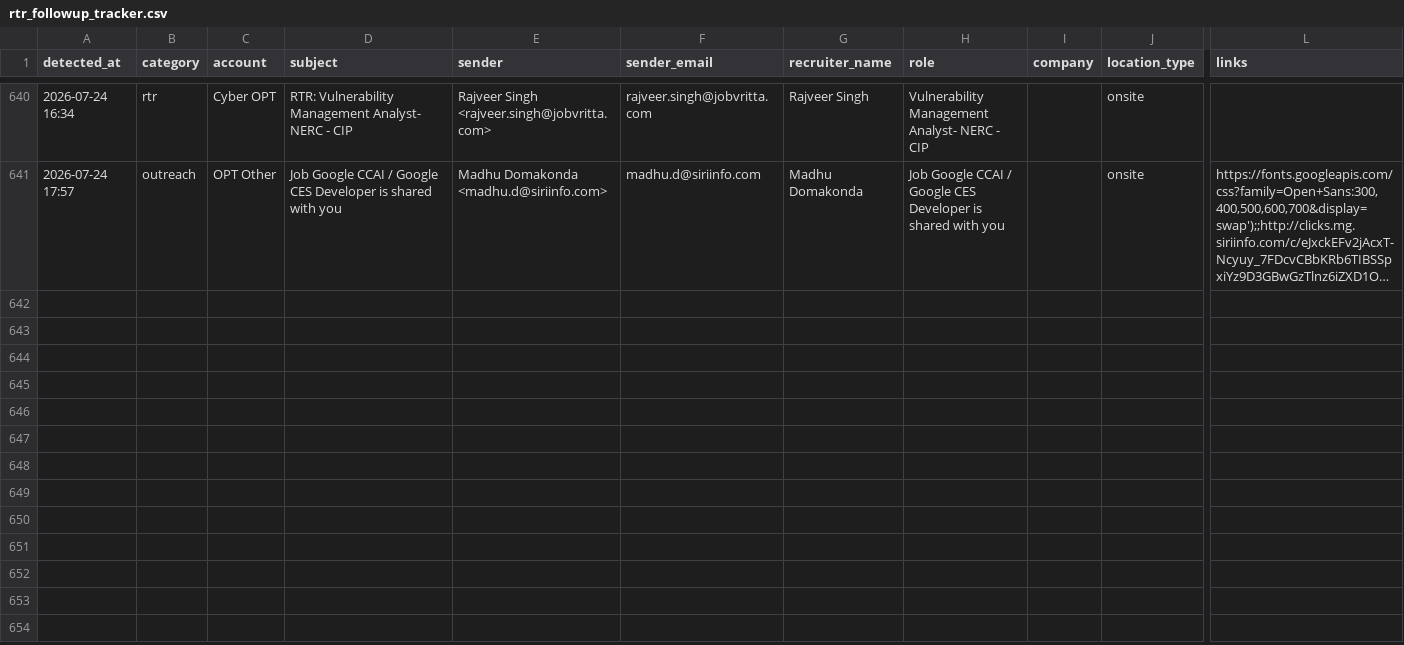
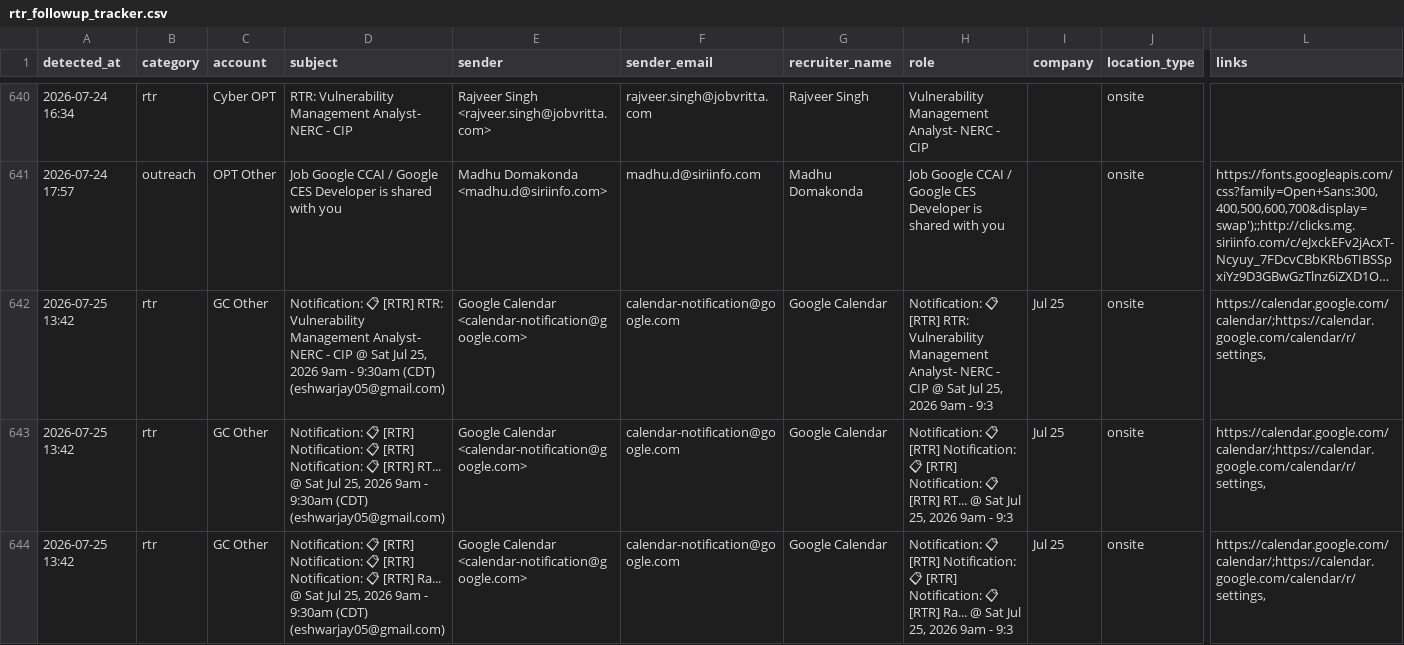
Before and after one commit to eshwarjay0-delS/gmail-watcher, a CSV file: data/rtr_followup_tracker.csv, drawn as a sheet; only a part is shown, gaps mark what is left out; long unchanged cells end in …; rows hold the shown columns only; the diff names each change by its address in the sheet, - before the commit and + after, or states it on an @@ line.

```diff
--- a/data/rtr_followup_tracker.csv
+++ b/data/rtr_followup_tracker.csv
+row 642: 2026-07-25 13:42 | rtr | GC Other | Notification: 📋 [RTR] RTR: Vulnerability Management Analyst- NERC - CIP @ Sat Jul 25, 2026 9am - 9:30am (CDT) (eshwarjay05@gmail.com) | Google Calendar <calendar-notification@google.com> | calendar-notification@google.com | Google Calendar | Notification: 📋 [RTR] RTR: Vulnerability Management Analyst- NERC - CIP @ Sat Jul 25, 2026 9am - 9:3 | Jul 25 | onsite | https://calendar.google.com/calendar/;https://calendar.google.com/calendar/r/settings,
+row 643: 2026-07-25 13:42 | rtr | GC Other | Notification: 📋 [RTR] Notification: 📋 [RTR] Notification: 📋 [RTR] RT... @ Sat Jul 25, 2026 9am - 9:30am (CDT) (eshwarjay05@gmail.com) | Google Calendar <calendar-notification@google.com> | calendar-notification@google.com | Google Calendar | Notification: 📋 [RTR] Notification: 📋 [RTR] Notification: 📋 [RTR] RT... @ Sat Jul 25, 2026 9am - 9:3 | Jul 25 | onsite | https://calendar.google.com/calendar/;https://calendar.google.com/calendar/r/settings,
+row 644: 2026-07-25 13:42 | rtr | GC Other | Notification: 📋 [RTR] Notification: 📋 [RTR] Notification: 📋 [RTR] Ra... @ Sat Jul 25, 2026 9am - 9:30am (CDT) (eshwarjay05@gmail.com) | Google Calendar <calendar-notification@google.com> | calendar-notification@google.com | Google Calendar | Notification: 📋 [RTR] Notification: 📋 [RTR] Notification: 📋 [RTR] Ra... @ Sat Jul 25, 2026 9am - 9:3 | Jul 25 | onsite | https://calendar.google.com/calendar/;https://calendar.google.com/calendar/r/settings,
```
Also changed, not shown: 3 other files.
